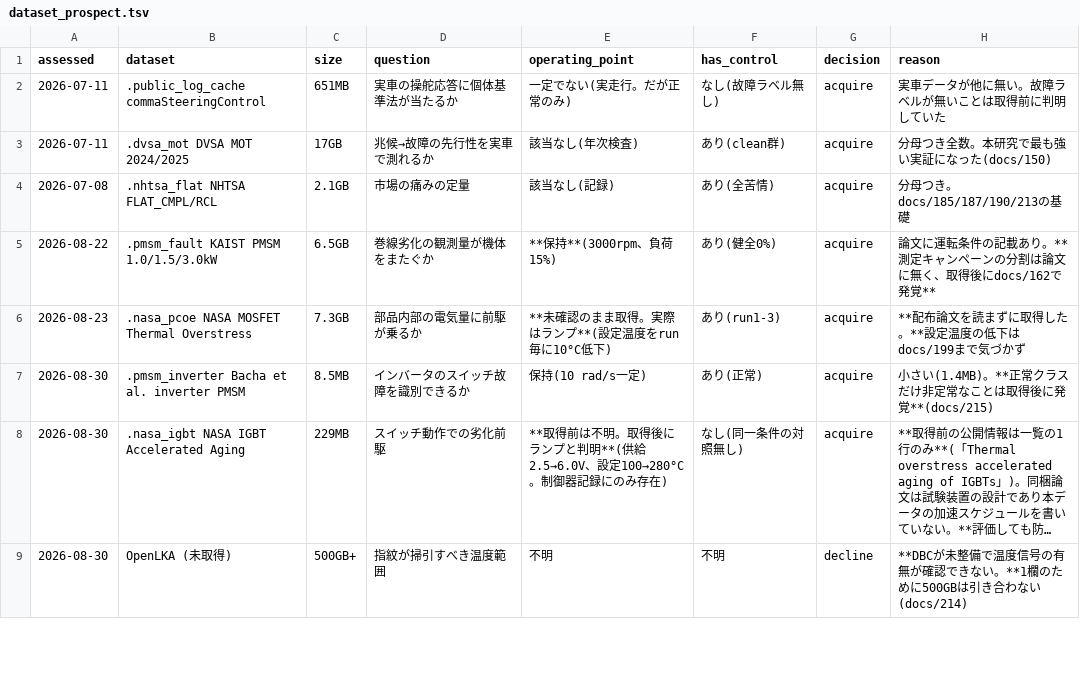
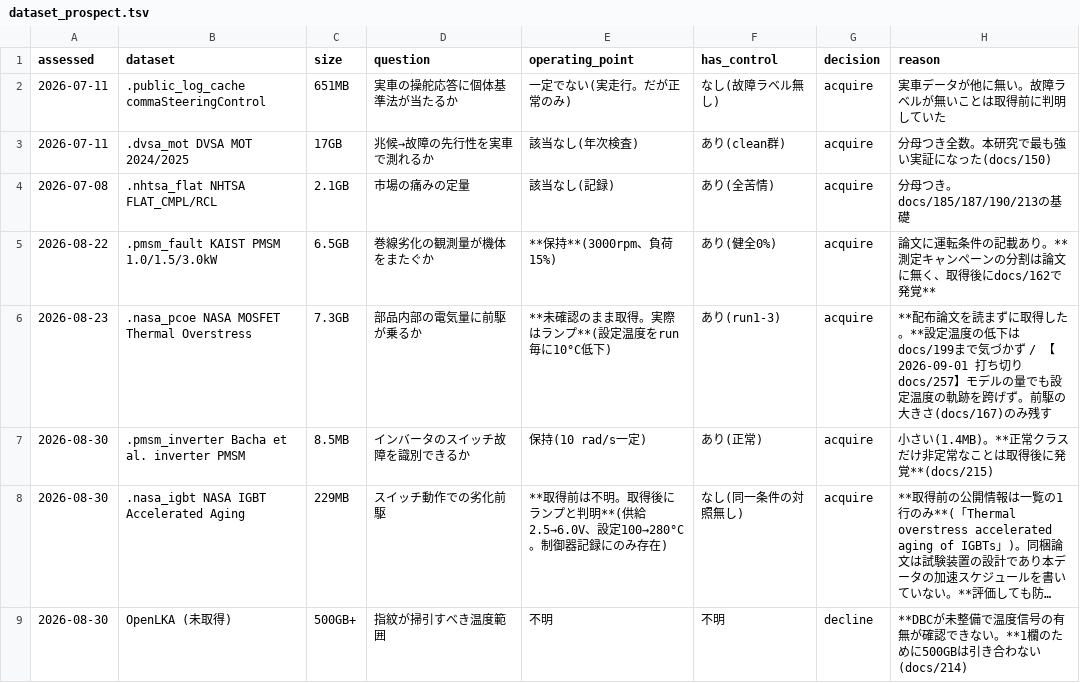
Before and after one commit to kino-6/steering-health-intelligence, a TSV file: data/dataset_prospect.tsv, drawn as a sheet; only a part is shown; long unchanged cells end in ….

```diff
--- a/data/dataset_prospect.tsv
+++ b/data/dataset_prospect.tsv
@@ -5,3 +5,3 @@ assessed	dataset	size	question	operating_point	has_control	decision	reason
 2026-08-22	.pmsm_fault KAIST PMSM 1.0/1.5/3.0kW	6.5GB	巻線劣化の観測量が機体をまたぐか	**保持**(3000rpm、負荷15%)	あり(健全0%)	acquire	論文に運転条件の記載あり。**測定キャンペーンの分割は論文に無く、取得後にdocs/162で発覚**
-2026-08-23	.nasa_pcoe NASA MOSFET Thermal Overstress	7.3GB	部品内部の電気量に前駆が乗るか	**未確認のまま取得。実際はランプ**(設定温度をrun毎に10°C低下)	あり(run1-3)	acquire	**配布論文を読まずに取得した。**設定温度の低下はdocs/199まで気づかず
+2026-08-23	.nasa_pcoe NASA MOSFET Thermal Overstress	7.3GB	部品内部の電気量に前駆が乗るか	**未確認のまま取得。実際はランプ**(設定温度をrun毎に10°C低下)	あり(run1-3)	acquire	**配布論文を読まずに取得した。**設定温度の低下はdocs/199まで気づかず / 【2026-09-01 打ち切り docs/257】モデルの量でも設定温度の軌跡を跨げず。前駆の大きさ(docs/167)のみ残す
 2026-08-30	.pmsm_inverter Bacha et al. inverter PMSM	8.5MB	インバータのスイッチ故障を識別できるか	保持(10 rad/s一定)	あり(正常)	acquire	小さい(1.4MB)。**正常クラスだけ非定常なことは取得後に発覚**(docs/215)
```
Also changed, not shown: 4 other files.
